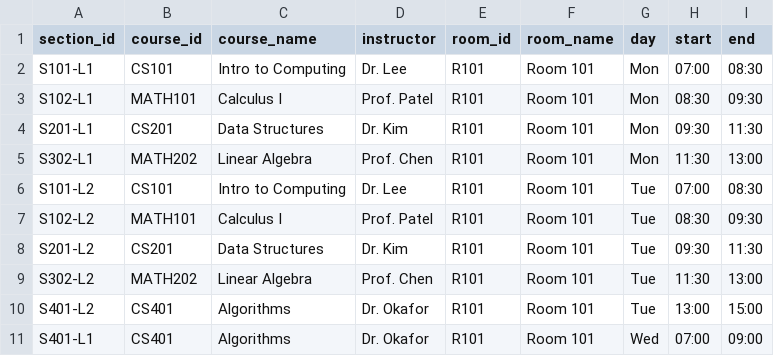
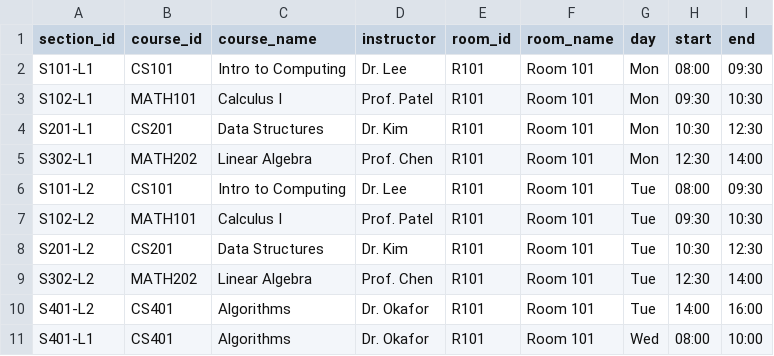
Before and after one commit to hannicode/Test, a CSV file: schedule.csv, drawn as a sheet.

```diff
--- a/schedule.csv
+++ b/schedule.csv
@@ -1,11 +1,11 @@
 section_id,course_id,course_name,instructor,room_id,room_name,day,start,end
-S101-L1,CS101,Intro to Computing,Dr. Lee,R101,Room 101,Mon,07:00,08:30
-S102-L1,MATH101,Calculus I,Prof. Patel,R101,Room 101,Mon,08:30,09:30
-S201-L1,CS201,Data Structures,Dr. Kim,R101,Room 101,Mon,09:30,11:30
-S302-L1,MATH202,Linear Algebra,Prof. Chen,R101,Room 101,Mon,11:30,13:00
-S101-L2,CS101,Intro to Computing,Dr. Lee,R101,Room 101,Tue,07:00,08:30
-S102-L2,MATH101,Calculus I,Prof. Patel,R101,Room 101,Tue,08:30,09:30
-S201-L2,CS201,Data Structures,Dr. Kim,R101,Room 101,Tue,09:30,11:30
-S302-L2,MATH202,Linear Algebra,Prof. Chen,R101,Room 101,Tue,11:30,13:00
-S401-L2,CS401,Algorithms,Dr. Okafor,R101,Room 101,Tue,13:00,15:00
-S401-L1,CS401,Algorithms,Dr. Okafor,R101,Room 101,Wed,07:00,09:00
+S101-L1,CS101,Intro to Computing,Dr. Lee,R101,Room 101,Mon,08:00,09:30
+S102-L1,MATH101,Calculus I,Prof. Patel,R101,Room 101,Mon,09:30,10:30
+S201-L1,CS201,Data Structures,Dr. Kim,R101,Room 101,Mon,10:30,12:30
+S302-L1,MATH202,Linear Algebra,Prof. Chen,R101,Room 101,Mon,12:30,14:00
+S101-L2,CS101,Intro to Computing,Dr. Lee,R101,Room 101,Tue,08:00,09:30
+S102-L2,MATH101,Calculus I,Prof. Patel,R101,Room 101,Tue,09:30,10:30
+S201-L2,CS201,Data Structures,Dr. Kim,R101,Room 101,Tue,10:30,12:30
+S302-L2,MATH202,Linear Algebra,Prof. Chen,R101,Room 101,Tue,12:30,14:00
+S401-L2,CS401,Algorithms,Dr. Okafor,R101,Room 101,Tue,14:00,16:00
+S401-L1,CS401,Algorithms,Dr. Okafor,R101,Room 101,Wed,08:00,10:00
```
Also changed, not shown: 12 other files.
